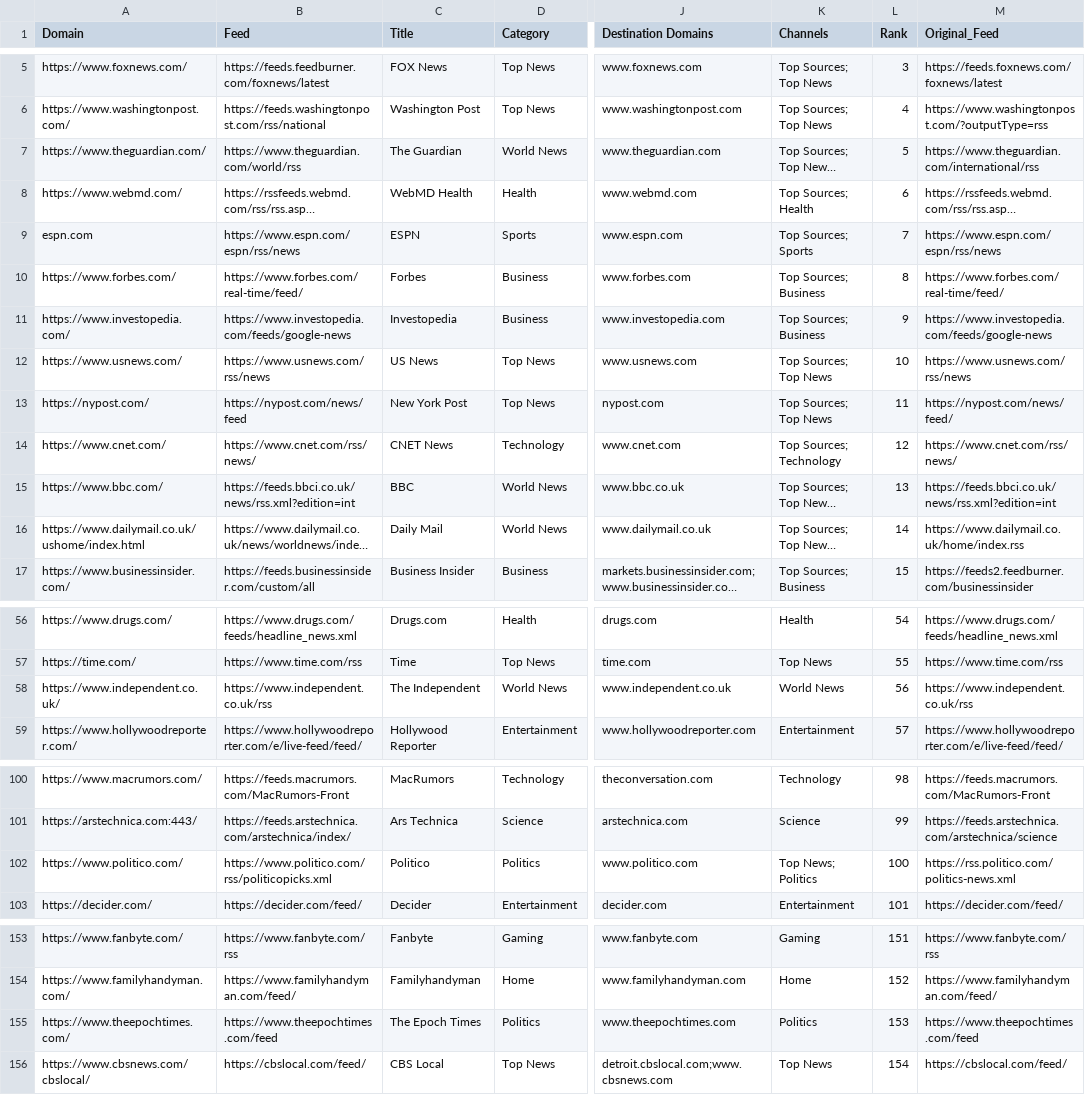
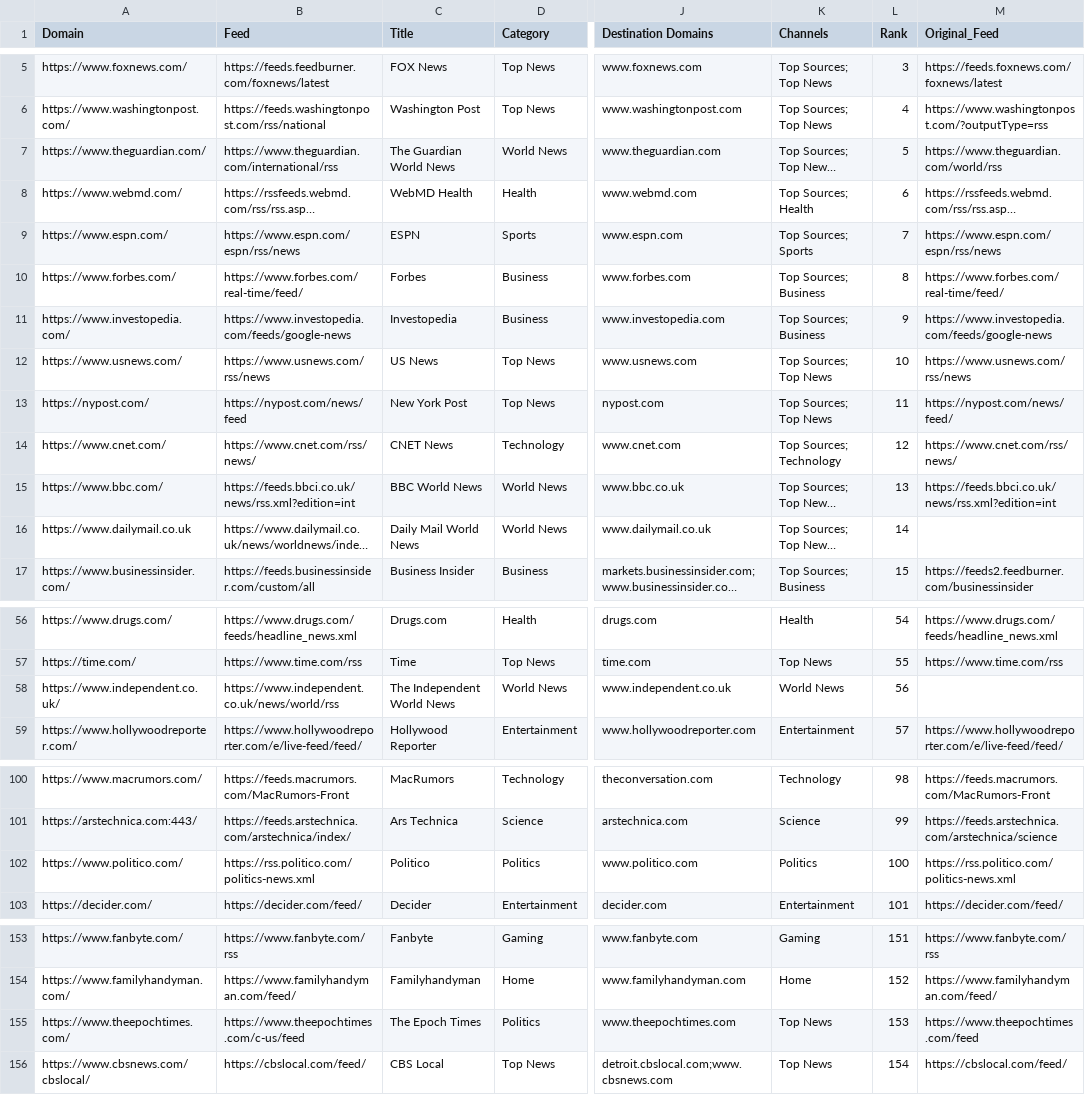
Before and after one commit to seanpm2001/news-aggregator, a CSV file: sources.en_US.csv, drawn as a sheet; only a part is shown, gaps mark what is left out; long unchanged cells end in …; the diff covers the shown part only; the diff names each change by its address in the sheet, - before the commit and + after, or states it on an @@ line.

```diff
--- a/sources.en_US.csv
+++ b/sources.en_US.csv
-B7 (Feed): https://www.theguardian.com/world/rss
+B7 (Feed): https://www.theguardian.com/international/rss
-C7 (Title): The Guardian
+C7 (Title): The Guardian World News
-M7 (Original_Feed): https://www.theguardian.com/international/rss
+M7 (Original_Feed): https://www.theguardian.com/world/rss
-A9 (Domain): espn.com
+A9 (Domain): https://www.espn.com/
-C15 (Title): BBC
+C15 (Title): BBC World News
-A16 (Domain): https://www.dailymail.co.uk/ushome/index.html
+A16 (Domain): https://www.dailymail.co.uk
-C16 (Title): Daily Mail
+C16 (Title): Daily Mail World News
-M16 (Original_Feed): https://www.dailymail.co.uk/home/index.rss
+M16 (Original_Feed): (empty)
-B58 (Feed): https://www.independent.co.uk/rss
+B58 (Feed): https://www.independent.co.uk/news/world/rss
-C58 (Title): The Independent
+C58 (Title): The Independent World News
-M58 (Original_Feed): https://www.independent.co.uk/rss
+M58 (Original_Feed): (empty)
-B102 (Feed): https://www.politico.com/rss/politicopicks.xml
+B102 (Feed): https://rss.politico.com/politics-news.xml
-K102 (Channels): Top News; Politics
+K102 (Channels): Politics
-B155 (Feed): https://www.theepochtimes.com/feed
+B155 (Feed): https://www.theepochtimes.com/c-us/feed
-K155 (Channels): Politics
+K155 (Channels): Top News
```
Also changed, not shown: 1 edited cell elsewhere in this file, sources.en_CA.csv, sources.es_ES.csv, 2 other files.
